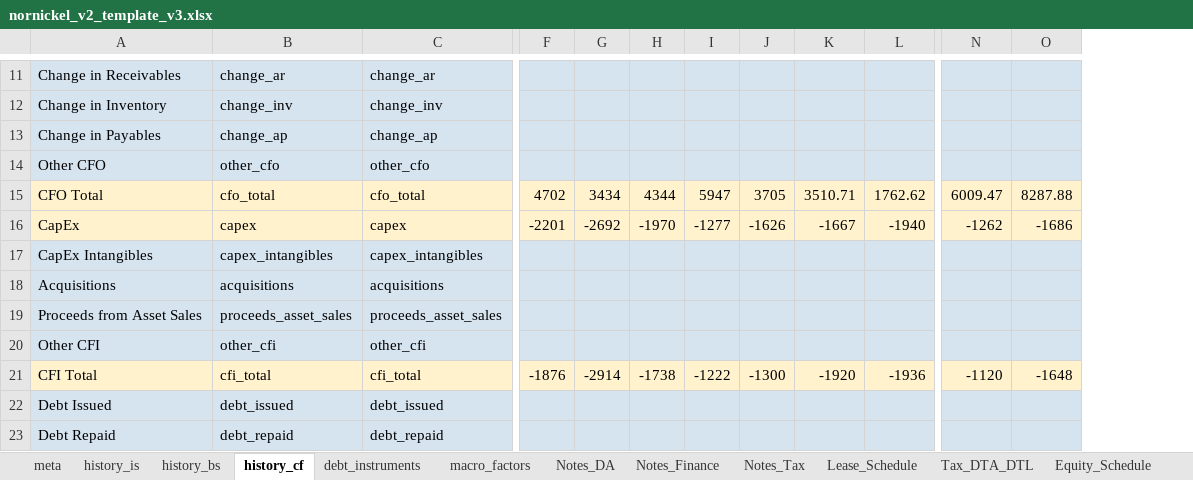
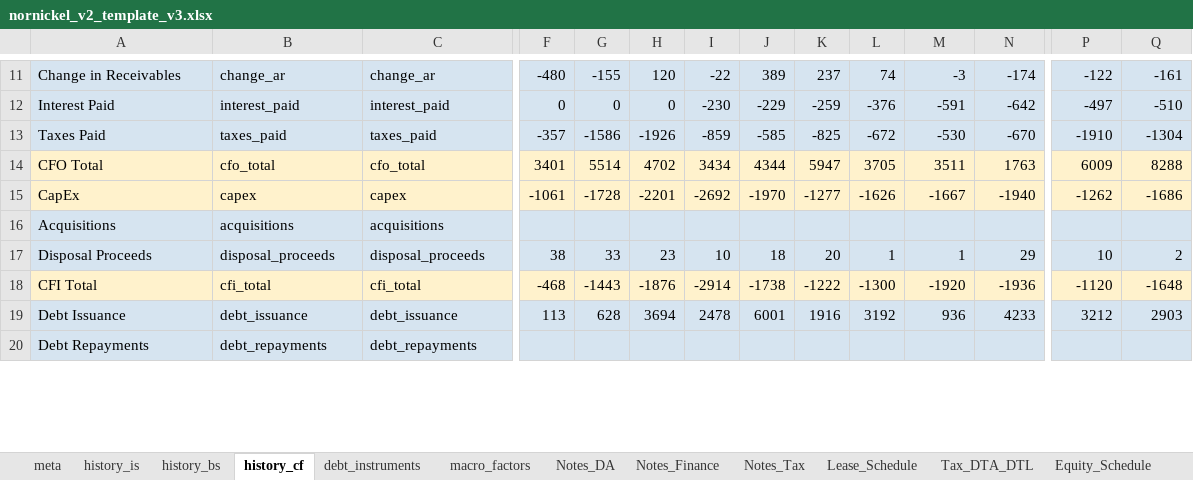
Before and after one commit to arturhusnutdinov/stressTest_v2, an Excel workbook: companies/nornickel_v2/data/excel/nornickel_v2_template_v3.xlsx, sheet history_cf, drawn as a sheet; only a part is shown, gaps mark what is left out; values as stored, in another font and other column widths than the file's, no borders; removed rows and columns are numbered as before the commit, all else as after; rows hold the shown columns only; the diff covers the shown part only; the diff names each change by its address in the sheet, - before the commit and + after, or states it on an @@ line.

```diff
--- a/companies/nornickel_v2/data/excel/nornickel_v2_template_v3.xlsx (sheet history_cf)
+++ b/companies/nornickel_v2/data/excel/nornickel_v2_template_v3.xlsx (sheet history_cf)
+column F, row 11: -480; rows 14-15: 3401 | -1061; row 18: -468
+column G, row 11: -155; rows 14-15: 5514 | -1728; row 18: -1443
-H11: (empty)
+H11: 120
-I11: (empty)
+I11: -22
-J11: (empty)
+J11: 389
-K11: (empty)
+K11: 237
-L11: (empty)
+L11: 74
-M11: (empty)
+M11: -3
-N11: (empty)
+N11: -174
-P11: (empty)
+P11: -122
-Q11: (empty)
+Q11: -161
-row 12: Change in Inventory | change_inv | change_inv
-row 13: Change in Payables | change_ap | change_ap
-row 14: Other CFO | other_cfo | other_cfo
+row 12: Interest Paid | interest_paid | interest_paid | 0 | 0 | 0 | -230 | -229 | -259 | -376 | -591 | -642 | -497 | -510
+row 13: Taxes Paid | taxes_paid | taxes_paid | -357 | -1586 | -1926 | -859 | -585 | -825 | -672 | -530 | -670 | -1910 | -1304
-M14: 3510.71
+M14: 3511
-N14: 1762.62
+N14: 1763
-P14: 6009.47
+P14: 6009
-Q14: 8287.88
+Q14: 8288
-row 17: CapEx Intangibles | capex_intangibles | capex_intangibles
-row 19: Proceeds from Asset Sales | proceeds_asset_sales | proceeds_asset_sales
-row 20: Other CFI | other_cfi | other_cfi
+row 17: Disposal Proceeds | disposal_proceeds | disposal_proceeds | 38 | 33 | 23 | 10 | 18 | 20 | 1 | 1 | 29 | 10 | 2
-row 22: Debt Issued | debt_issued | debt_issued
+row 19: Debt Issuance | debt_issuance | debt_issuance | 113 | 628 | 3694 | 2478 | 6001 | 1916 | 3192 | 936 | 4233 | 3212 | 2903
-A20: Debt Repaid
+A20: Debt Repayments
-B20: debt_repaid
+B20: debt_repayments
-C20: debt_repaid
+C20: debt_repayments
```
Also changed, not shown: 8 added rows, 8 removed rows, 39 edited cells, cell formats and merged cells elsewhere in this sheet, sheet history_bs, sheet history_is.
